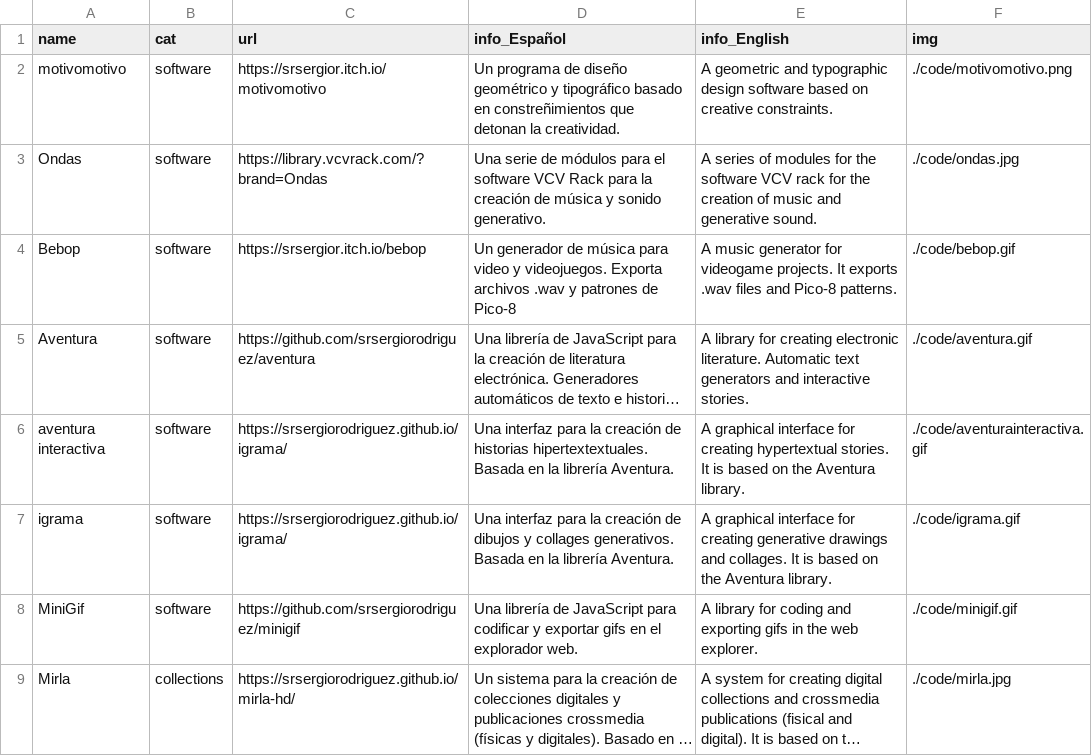
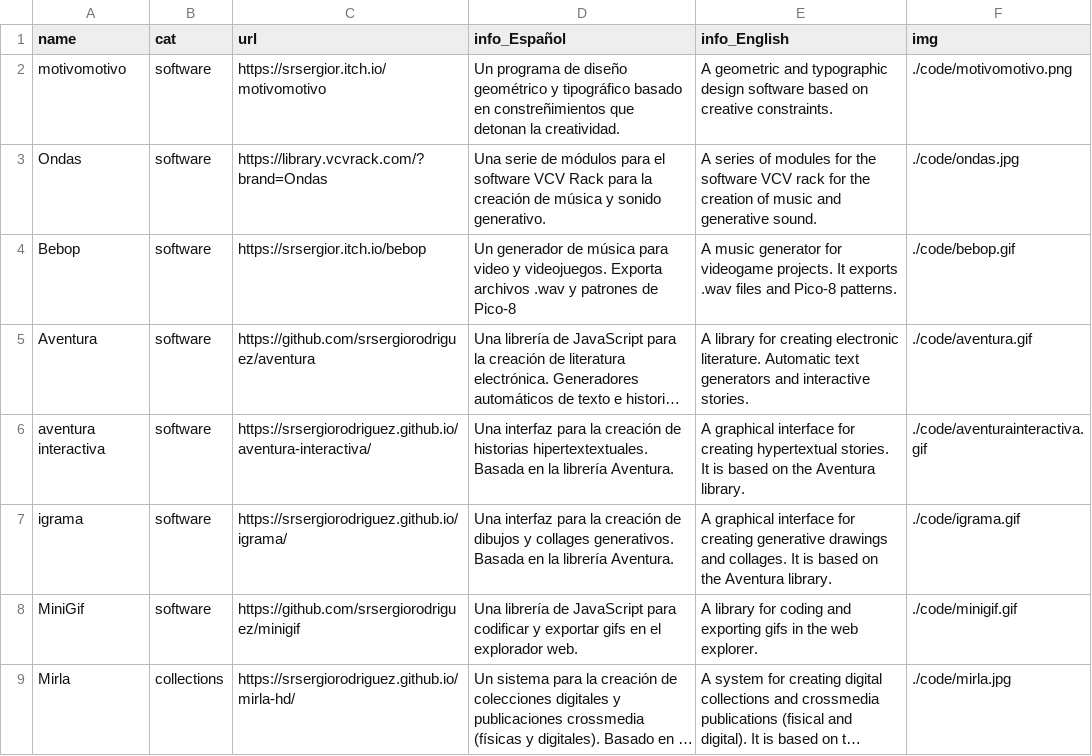
Before and after one commit to srsergiorodriguez/srsergiorodriguez.github.io, a CSV file: docs/code/data_code.csv, drawn as a sheet; only a part is shown; long unchanged cells end in …; the diff names each change by its address in the sheet, - before the commit and + after, or states it on an @@ line.

Commit message:
corrected link aventura interactiva

```diff
--- a/docs/code/data_code.csv
+++ b/docs/code/data_code.csv
-C6 (url): https://srsergiorodriguez.github.io/igrama/
+C6 (url): https://srsergiorodriguez.github.io/aventura-interactiva/
```
Also changed, not shown: static/code/data_code.csv, 40 other files.
